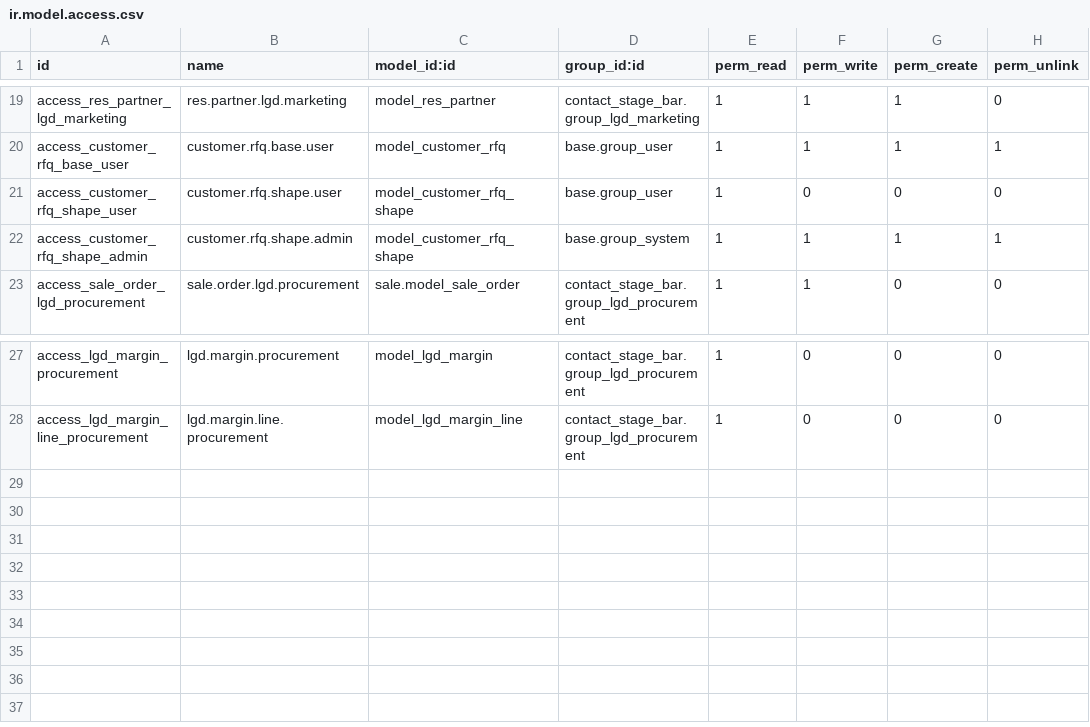
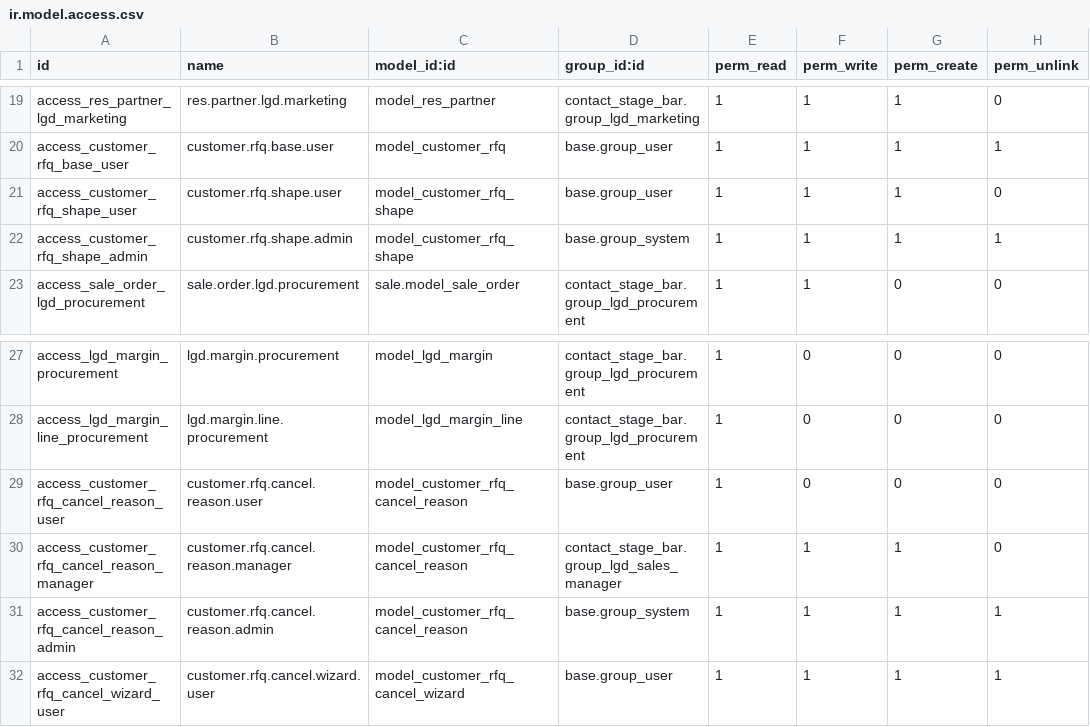
Before and after one commit to Nikhil-AN24/Odoo-18.0_E-Edition, a CSV file: contact_stage_bar/security/ir.model.access.csv, drawn as a sheet; only a part is shown, gaps mark what is left out.

```diff
--- a/contact_stage_bar/security/ir.model.access.csv
+++ b/contact_stage_bar/security/ir.model.access.csv
@@ -20,3 +20,3 @@ access_res_partner_lgd_marketing,res.partner.lgd.marketing,model_res_partner,con
 access_customer_rfq_base_user,customer.rfq.base.user,model_customer_rfq,base.group_user,1,1,1,1
-access_customer_rfq_shape_user,customer.rfq.shape.user,model_customer_rfq_shape,base.group_user,1,0,0,0
+access_customer_rfq_shape_user,customer.rfq.shape.user,model_customer_rfq_shape,base.group_user,1,1,1,0
 access_customer_rfq_shape_admin,customer.rfq.shape.admin,model_customer_rfq_shape,base.group_system,1,1,1,1
@@ -28 +28,5 @@ access_lgd_margin_procurement,lgd.margin.procurement,model_lgd_margin,contact_st
 access_lgd_margin_line_procurement,lgd.margin.line.procurement,model_lgd_margin_line,contact_stage_bar.group_lgd_procurement,1,0,0,0
+access_customer_rfq_cancel_reason_user,customer.rfq.cancel.reason.user,model_customer_rfq_cancel_reason,base.group_user,1,0,0,0
+access_customer_rfq_cancel_reason_manager,customer.rfq.cancel.reason.manager,model_customer_rfq_cancel_reason,contact_stage_bar.group_lgd_sales_manager,1,1,1,0
+access_customer_rfq_cancel_reason_admin,customer.rfq.cancel.reason.admin,model_customer_rfq_cancel_reason,base.group_system,1,1,1,1
+access_customer_rfq_cancel_wizard_user,customer.rfq.cancel.wizard.user,model_customer_rfq_cancel_wizard,base.group_user,1,1,1,1
```
Also changed, not shown: 4 other files.
